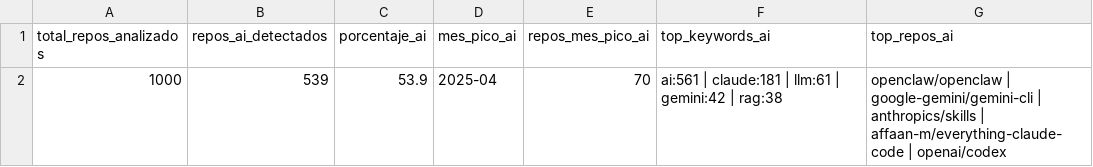
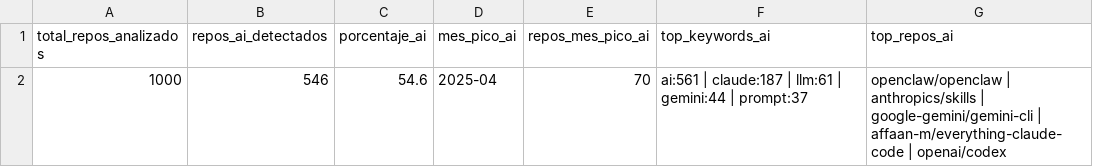
Before and after one commit to Sam-24-dev/Technology-trend-analysis-platform, a CSV file: datos/github_ai_repos_insights.csv, drawn as a sheet.

Commit message:
chore(data): refresh 22 utc snapshots and assets

```diff
--- a/datos/github_ai_repos_insights.csv
+++ b/datos/github_ai_repos_insights.csv
@@ -1,2 +1,2 @@
 total_repos_analizados,repos_ai_detectados,porcentaje_ai,mes_pico_ai,repos_mes_pico_ai,top_keywords_ai,top_repos_ai
-1000,539,53.9,2025-04,70,ai:561 | claude:181 | llm:61 | gemini:42 | rag:38,openclaw/openclaw | google-gemini/gemini-cli | anthropics/skills | affaan-m/everything-claude-code | openai/codex
+1000,546,54.6,2025-04,70,ai:561 | claude:187 | llm:61 | gemini:44 | prompt:37,openclaw/openclaw | anthropics/skills | google-gemini/gemini-cli | affaan-m/everything-claude-code | openai/codex
```
Also changed, not shown: datos/github_commits_frameworks_monthly.csv, datos/reddit_sentimiento_frameworks.csv, 34 other files.
